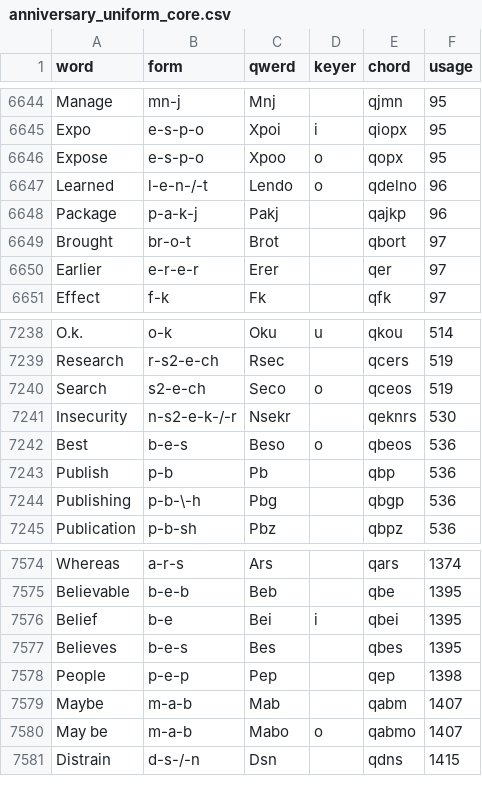
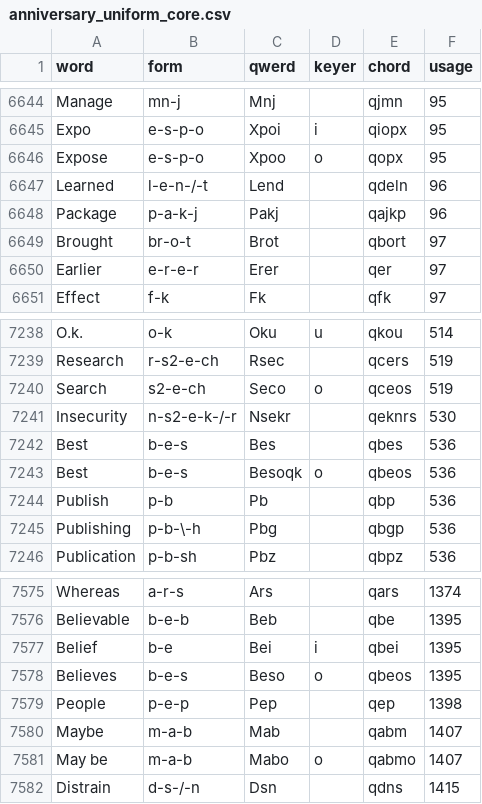
Before and after one commit to codepoke-kk/qwertigraphy, a CSV file: qwertigraph/dictionaries/anniversary_uniform_core.csv, drawn as a sheet; only a part is shown, gaps mark what is left out.

```diff
--- a/qwertigraph/dictionaries/anniversary_uniform_core.csv
+++ b/qwertigraph/dictionaries/anniversary_uniform_core.csv
@@ -6646,3 +6646,3 @@ Expo,e-s-p-o,Xpoi,i,qiopx,95
 Expose,e-s-p-o,Xpoo,o,qopx,95
-Learned,l-e-n-/-t,Lendo,o,qdelno,96
+Learned,l-e-n-/-t,Lend,,qdeln,96
 Package,p-a-k-j,Pakj,,qajkp,96
@@ -7241,3 +7241,4 @@ Search,s2-e-ch,Seco,o,qceos,519
 Insecurity,n-s2-e-k-/-r,Nsekr,,qeknrs,530
-Best,b-e-s,Beso,o,qbeos,536
+Best,b-e-s,Bes,,qbes,536
+Best,b-e-s,Besoqk,o,qbeos,536
 Publish,p-b,Pb,,qbp,536
@@ -7576,3 +7577,3 @@ Believable,b-e-b,Beb,,qbe,1395
 Belief,b-e,Bei,i,qbei,1395
-Believes,b-e-s,Bes,,qbes,1395
+Believes,b-e-s,Beso,o,qbeos,1395
 People,p-e-p,Pep,,qep,1398
```
Also changed, not shown: qwertigraph/dictionaries/anniversary_uniform_supplement.csv.
